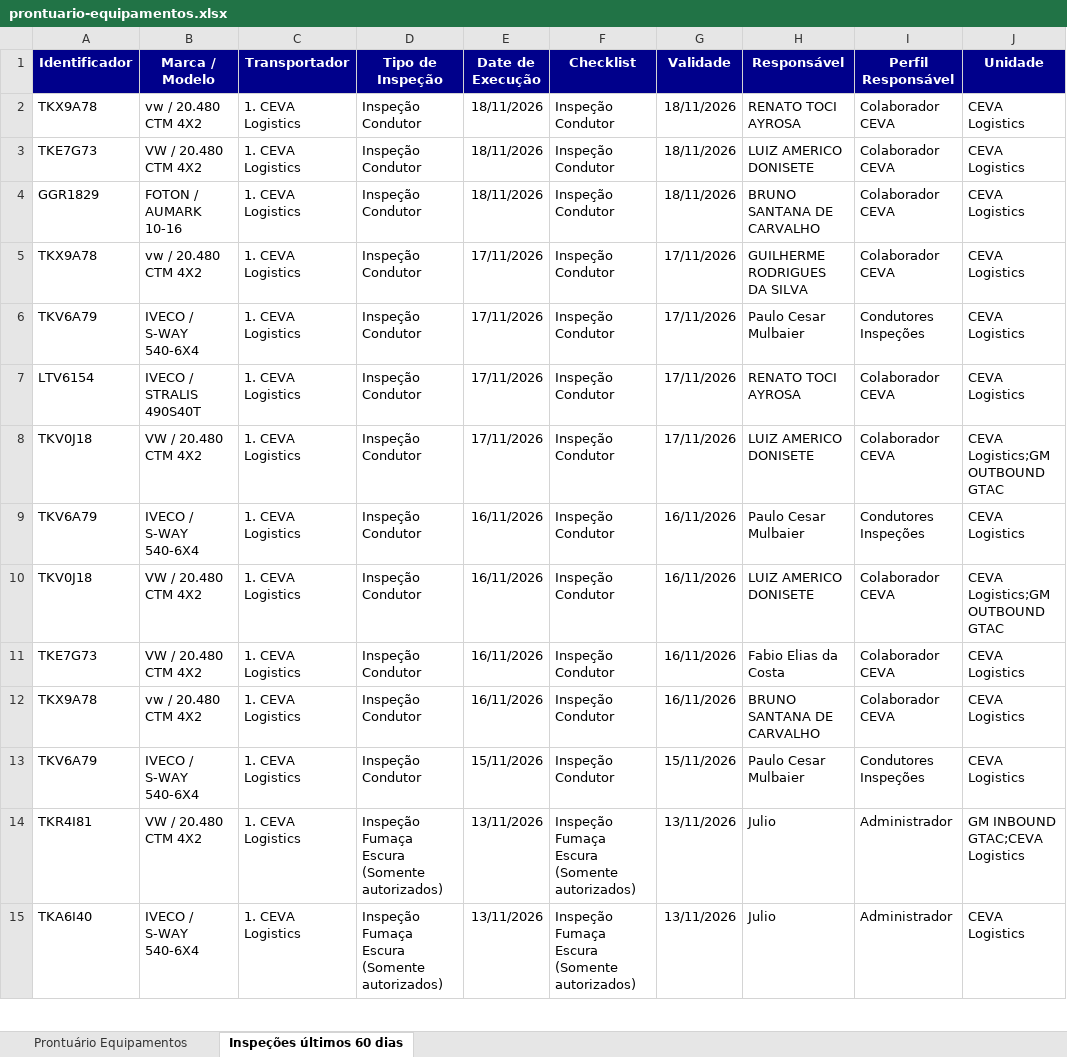
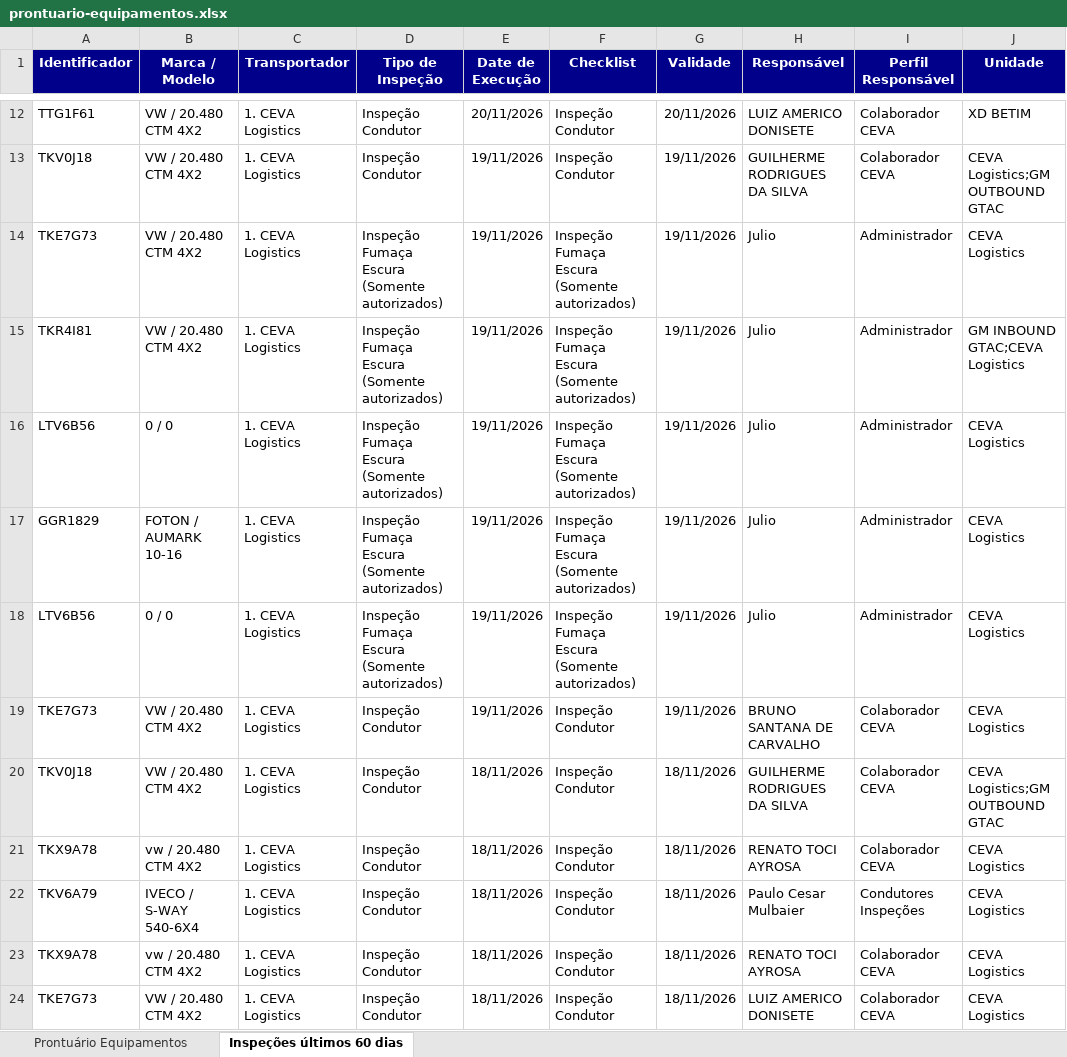
Before and after one commit to hannahfrotalegal/painel-frotalegal-ceva, an Excel workbook: dados/prontuario-equipamentos.xlsx, sheet Inspeções últimos 60 dias, drawn as a sheet; only a part is shown, gaps mark what is left out; the shorter side is filled out with more unchanged rows; values as stored, in another font and other column widths than the file's, no borders; the diff covers the shown part only; the diff names each change by its address in the sheet, - before the commit and + after, or states it on an @@ line.

```diff
--- a/dados/prontuario-equipamentos.xlsx (sheet Inspeções últimos 60 dias)
+++ b/dados/prontuario-equipamentos.xlsx (sheet Inspeções últimos 60 dias)
+row 12: TTG1F61 | VW / 20.480 CTM 4X2 | 1. CEVA Logistics | Inspeção Condutor | 20/11/2026 | Inspeção Condutor | 20/11/2026 | LUIZ AMERICO DONISETE | Colaborador CEVA | XD BETIM
+row 13: TKV0J18 | VW / 20.480 CTM 4X2 | 1. CEVA Logistics | Inspeção Condutor | 19/11/2026 | Inspeção Condutor | 19/11/2026 | GUILHERME RODRIGUES DA SILVA | Colaborador CEVA | CEVA Logistics;GM OUTBOUND GTAC
+row 14: TKE7G73 | VW / 20.480 CTM 4X2 | 1. CEVA Logistics | Inspeção Fumaça Escura (Somente autorizados) | 19/11/2026 | Inspeção Fumaça Escura (Somente autorizados) | 19/11/2026 | Julio | Administrador | CEVA Logistics
+row 15: TKR4I81 | VW / 20.480 CTM 4X2 | 1. CEVA Logistics | Inspeção Fumaça Escura (Somente autorizados) | 19/11/2026 | Inspeção Fumaça Escura (Somente autorizados) | 19/11/2026 | Julio | Administrador | GM INBOUND GTAC;CEVA Logistics
+row 16: LTV6B56 | 0 / 0 | 1. CEVA Logistics | Inspeção Fumaça Escura (Somente autorizados) | 19/11/2026 | Inspeção Fumaça Escura (Somente autorizados) | 19/11/2026 | Julio | Administrador | CEVA Logistics
+row 17: GGR1829 | FOTON / AUMARK 10-16 | 1. CEVA Logistics | Inspeção Fumaça Escura (Somente autorizados) | 19/11/2026 | Inspeção Fumaça Escura (Somente autorizados) | 19/11/2026 | Julio | Administrador | CEVA Logistics
+row 18: LTV6B56 | 0 / 0 | 1. CEVA Logistics | Inspeção Fumaça Escura (Somente autorizados) | 19/11/2026 | Inspeção Fumaça Escura (Somente autorizados) | 19/11/2026 | Julio | Administrador | CEVA Logistics
+row 19: TKE7G73 | VW / 20.480 CTM 4X2 | 1. CEVA Logistics | Inspeção Condutor | 19/11/2026 | Inspeção Condutor | 19/11/2026 | BRUNO SANTANA DE CARVALHO | Colaborador CEVA | CEVA Logistics
+row 20: TKV0J18 | VW / 20.480 CTM 4X2 | 1. CEVA Logistics | Inspeção Condutor | 18/11/2026 | Inspeção Condutor | 18/11/2026 | GUILHERME RODRIGUES DA SILVA | Colaborador CEVA | CEVA Logistics;GM OUTBOUND GTAC
+row 21: TKX9A78 | vw / 20.480 CTM 4X2 | 1. CEVA Logistics | Inspeção Condutor | 18/11/2026 | Inspeção Condutor | 18/11/2026 | RENATO TOCI AYROSA | Colaborador CEVA | CEVA Logistics
+row 22: TKV6A79 | IVECO / S-WAY 540-6X4 | 1. CEVA Logistics | Inspeção Condutor | 18/11/2026 | Inspeção Condutor | 18/11/2026 | Paulo Cesar Mulbaier | Condutores Inspeções | CEVA Logistics
```
Also changed, not shown: 10 added rows and 29 removed rows elsewhere in this sheet, sheet Prontuário Equipamentos.
